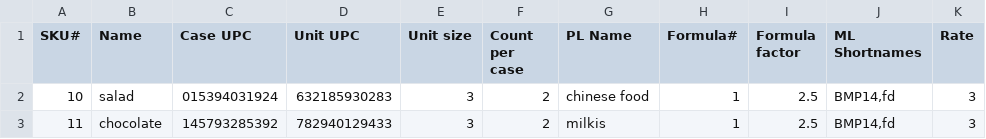
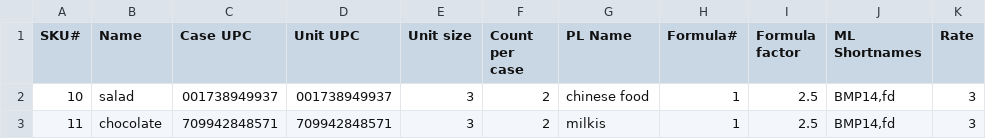
Before and after one commit to davidhzheng1996/HypoMeals, a CSV file: sku.csv, drawn as a sheet; only a part is shown; the diff names each change by its address in the sheet, - before the commit and + after, or states it on an @@ line.

```diff
--- a/sku.csv
+++ b/sku.csv
-C2 (Case UPC): 015394031924
+C2 (Case UPC): 001738949937
-D2 (Unit UPC): 632185930283
+D2 (Unit UPC): 001738949937
-C3 (Case UPC): 145793285392
+C3 (Case UPC): 709942848571
-D3 (Unit UPC): 782940129433
+D3 (Unit UPC): 709942848571
```
Also changed, not shown: 8 other files.
